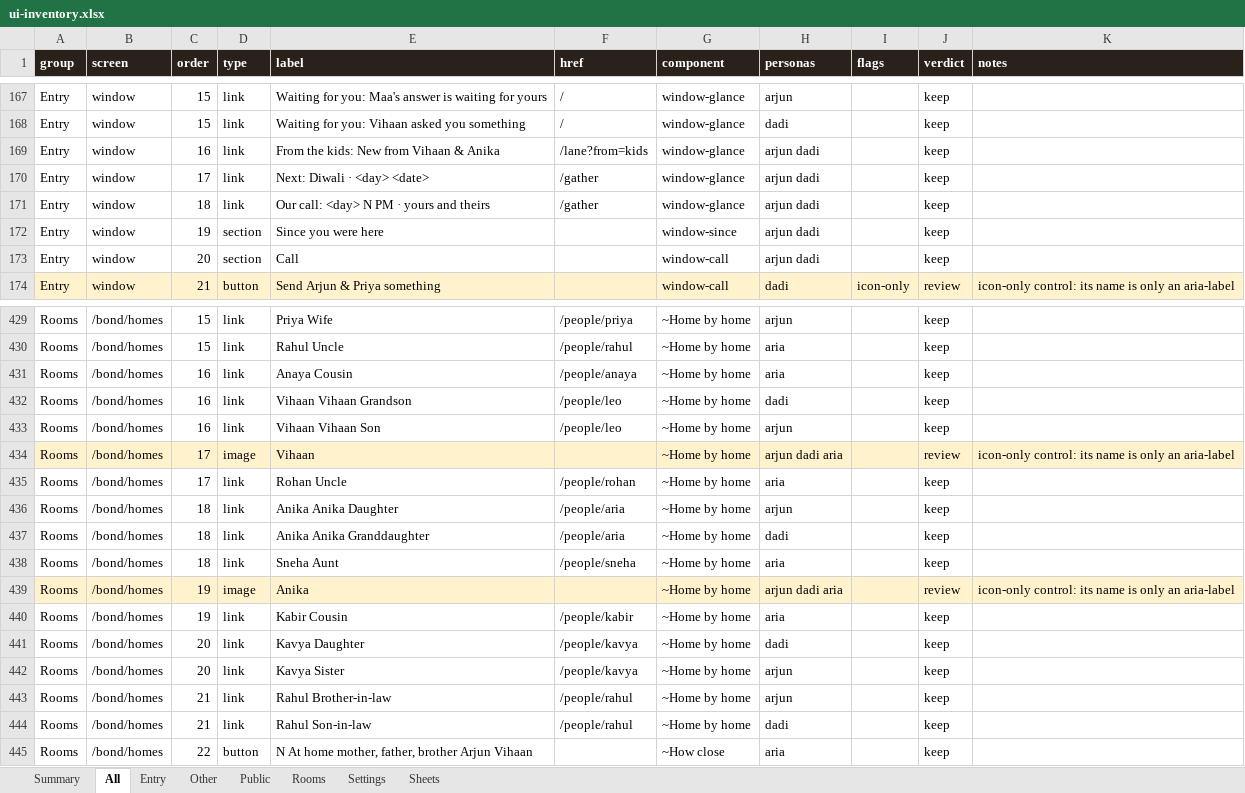
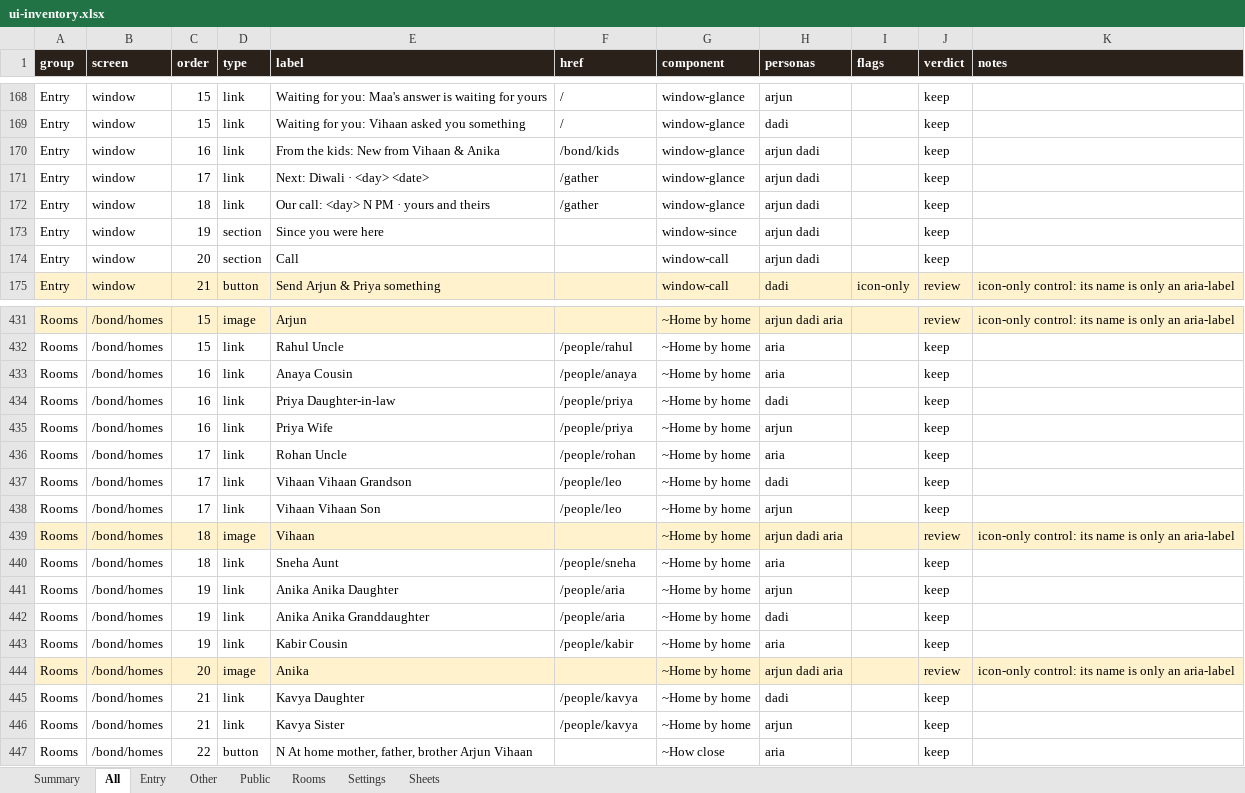
Before and after one commit to Sanjeevlabs/Nearer, an Excel workbook: docs/ui-inventory.xlsx, sheet All, drawn as a sheet; only a part is shown, gaps mark what is left out; values as stored, in another font and other column widths than the file's, no borders; removed rows and columns are numbered as before the commit, all else as after; the diff covers the shown part only; the diff names each change by its address in the sheet, - before the commit and + after, or states it on an @@ line.

Commit message:
Kids tab in the Family room: /bond/kids (the kids, fridge, asked, bedtime stories, doorframes) from one GET /api/kids; fridge All link; window tile opens it

```diff
--- a/docs/ui-inventory.xlsx (sheet All)
+++ b/docs/ui-inventory.xlsx (sheet All)
-F170 (href): /lane?from=kids
+F170 (href): /bond/kids
-A431:K431 fill: none
+A431:K431 fill: #FFF2CC
-D431 (type): link
+D431 (type): image
-E431 (label): Priya Wife
+E431 (label): Arjun
-F431 (href): /people/priya
+F431 (href): (empty)
-H431 (personas): arjun
+H431 (personas): arjun dadi aria
-J431 (verdict): keep
+J431 (verdict): review
-K431 (notes): (empty)
+K431 (notes): icon-only control: its name is only an aria-label
-E434 (label): Vihaan Vihaan Grandson
+E434 (label): Priya Daughter-in-law
-F434:F435 (href): /people/leo
+F434:F435 (href): /people/priya
-E435 (label): Vihaan Vihaan Son
+E435 (label): Priya Wife
-row 434: Rooms | /bond/homes | 17 | image | Vihaan |  | ~Home by home | arjun dadi aria |  | review | icon-only control: its name is only an aria-label
-C437:C438 (order): 18
+C437:C438 (order): 17
-E437 (label): Anika Anika Daughter
+E437 (label): Vihaan Vihaan Grandson
-F437:F438 (href): /people/aria
+F437:F438 (href): /people/leo
-H437 (personas): arjun
+H437 (personas): dadi
-E438 (label): Anika Anika Granddaughter
+E438 (label): Vihaan Vihaan Son
-H438 (personas): dadi
+H438 (personas): arjun
+row 439: Rooms | /bond/homes | 18 | image | Vihaan |  | ~Home by home | arjun dadi aria |  | review | icon-only control: its name is only an aria-label
-A441:K441 fill: #FFF2CC
+A441:K441 fill: none
-D441 (type): image
+D441 (type): link
-E441 (label): Anika
+E441 (label): Anika Anika Daughter
-F441 (href): (empty)
+F441 (href): /people/aria
-H441 (personas): arjun dadi aria
+H441 (personas): arjun
-J441 (verdict): review
+J441 (verdict): keep
-K441 (notes): icon-only control: its name is only an aria-label
+K441 (notes): (empty)
+row 442: Rooms | /bond/homes | 19 | link | Anika Anika Granddaughter | /people/aria | ~Home by home | dadi |  | keep
+row 444: Rooms | /bond/homes | 20 | image | Anika |  | ~Home by home | arjun dadi aria |  | review | icon-only control: its name is only an aria-label
-C445:C446 (order): 20
+C445:C446 (order): 21
-row 443: Rooms | /bond/homes | 21 | link | Rahul Brother-in-law | /people/rahul | ~Home by home | arjun |  | keep
-row 444: Rooms | /bond/homes | 21 | link | Rahul Son-in-law | /people/rahul | ~Home by home | dadi |  | keep
```
Also changed, not shown: 47 added rows, 3 removed rows and 206 edited cells elsewhere in this sheet, sheet Rooms, sheet Entry, sheet Summary, sheet Other, sheet Sheets, 14 other files.
